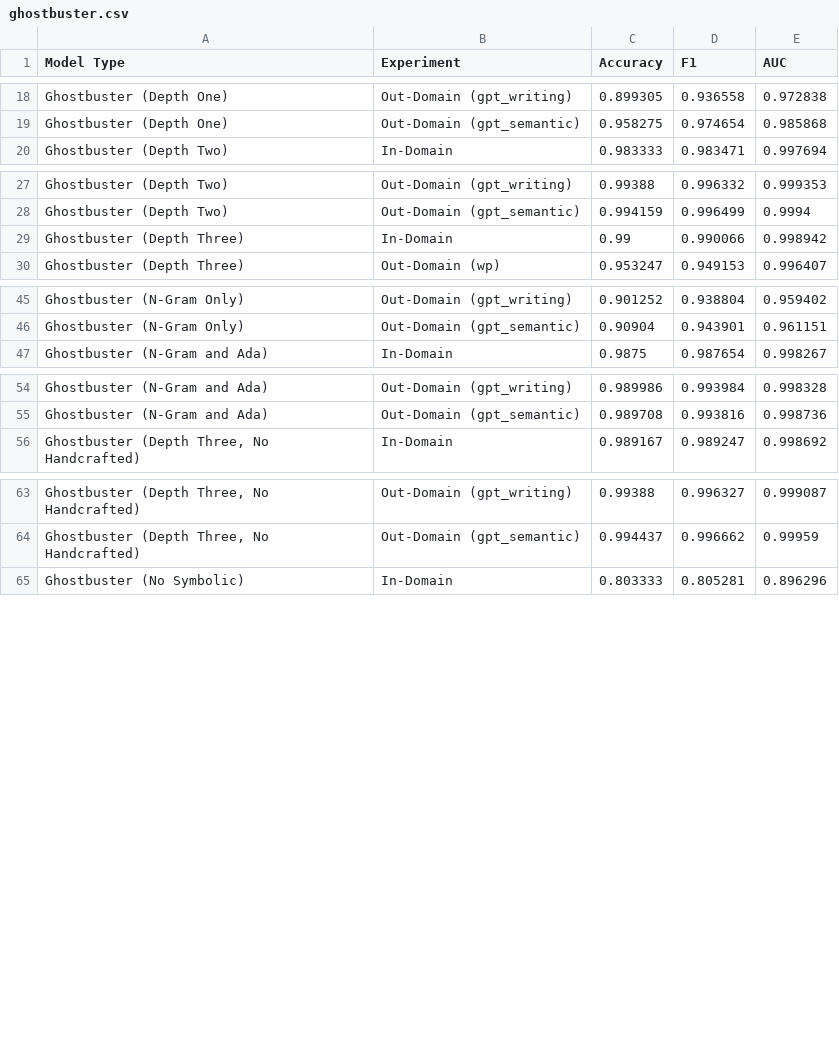
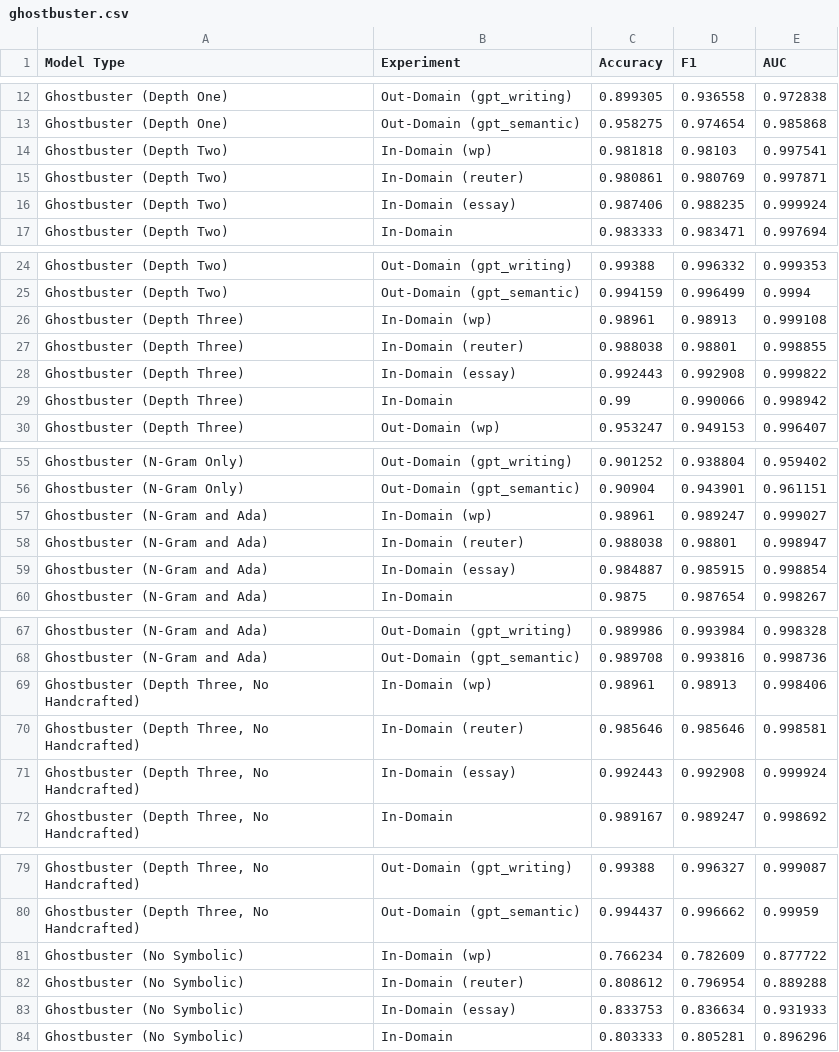
Before and after one commit to vivek3141/ghostbuster, a CSV file: results/ghostbuster.csv, drawn as a sheet; only a part is shown, gaps mark what is left out; the diff covers the shown part only.

Commit message:
In-Domain modification, RoBERTa other

```diff
--- a/results/ghostbuster.csv
+++ b/results/ghostbuster.csv
@@ -19,2 +13,5 @@ Ghostbuster (Depth One),Out-Domain (gpt_writing),0.899305,0.936558,0.972838
 Ghostbuster (Depth One),Out-Domain (gpt_semantic),0.958275,0.974654,0.985868
+Ghostbuster (Depth Two),In-Domain (wp),0.981818,0.98103,0.997541
+Ghostbuster (Depth Two),In-Domain (reuter),0.980861,0.980769,0.997871
+Ghostbuster (Depth Two),In-Domain (essay),0.987406,0.988235,0.999924
 Ghostbuster (Depth Two),In-Domain,0.983333,0.983471,0.997694
@@ -28,2 +25,5 @@ Ghostbuster (Depth Two),Out-Domain (gpt_writing),0.99388,0.996332,0.999353
 Ghostbuster (Depth Two),Out-Domain (gpt_semantic),0.994159,0.996499,0.9994
+Ghostbuster (Depth Three),In-Domain (wp),0.98961,0.98913,0.999108
+Ghostbuster (Depth Three),In-Domain (reuter),0.988038,0.98801,0.998855
+Ghostbuster (Depth Three),In-Domain (essay),0.992443,0.992908,0.999822
 Ghostbuster (Depth Three),In-Domain,0.99,0.990066,0.998942
@@ -46,2 +56,5 @@ Ghostbuster (N-Gram Only),Out-Domain (gpt_writing),0.901252,0.938804,0.959402
 Ghostbuster (N-Gram Only),Out-Domain (gpt_semantic),0.90904,0.943901,0.961151
+Ghostbuster (N-Gram and Ada),In-Domain (wp),0.98961,0.989247,0.999027
+Ghostbuster (N-Gram and Ada),In-Domain (reuter),0.988038,0.98801,0.998947
+Ghostbuster (N-Gram and Ada),In-Domain (essay),0.984887,0.985915,0.998854
 Ghostbuster (N-Gram and Ada),In-Domain,0.9875,0.987654,0.998267
@@ -55,2 +68,5 @@ Ghostbuster (N-Gram and Ada),Out-Domain (gpt_writing),0.989986,0.993984,0.998328
 Ghostbuster (N-Gram and Ada),Out-Domain (gpt_semantic),0.989708,0.993816,0.998736
+"Ghostbuster (Depth Three, No Handcrafted)",In-Domain (wp),0.98961,0.98913,0.998406
+"Ghostbuster (Depth Three, No Handcrafted)",In-Domain (reuter),0.985646,0.985646,0.998581
+"Ghostbuster (Depth Three, No Handcrafted)",In-Domain (essay),0.992443,0.992908,0.999924
 "Ghostbuster (Depth Three, No Handcrafted)",In-Domain,0.989167,0.989247,0.998692
@@ -64,2 +80,5 @@ Ghostbuster (N-Gram and Ada),Out-Domain (gpt_semantic),0.989708,0.993816,0.99873
 "Ghostbuster (Depth Three, No Handcrafted)",Out-Domain (gpt_semantic),0.994437,0.996662,0.99959
+Ghostbuster (No Symbolic),In-Domain (wp),0.766234,0.782609,0.877722
+Ghostbuster (No Symbolic),In-Domain (reuter),0.808612,0.796954,0.889288
+Ghostbuster (No Symbolic),In-Domain (essay),0.833753,0.836634,0.931933
 Ghostbuster (No Symbolic),In-Domain,0.803333,0.805281,0.896296
```
Also changed, not shown: 13 added rows and 9 removed rows elsewhere in this file, results/roberta.csv, 3 other files.
